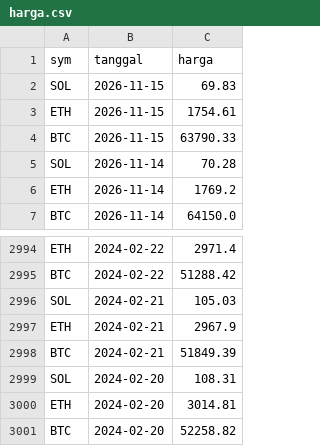
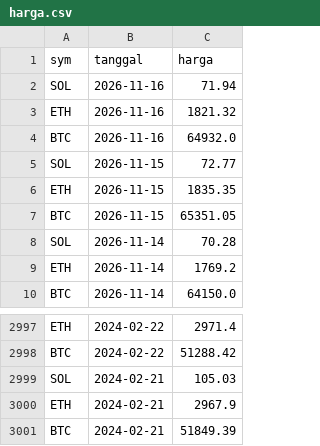
Before and after one commit to FatihKawakib04/satgas-hard-corners, a CSV file: research/reports/data/harga.csv, drawn as a sheet; only a part is shown, gaps mark what is left out.

Commit message:
docs(research): laporan harian 2026-11-17

```diff
--- a/research/reports/data/harga.csv
+++ b/research/reports/data/harga.csv
@@ -1,5 +1,8 @@
 sym,tanggal,harga
-SOL,2026-11-15,69.83
-ETH,2026-11-15,1754.61
-BTC,2026-11-15,63790.33
+SOL,2026-11-16,71.94
+ETH,2026-11-16,1821.32
+BTC,2026-11-16,64932.0
+SOL,2026-11-15,72.77
+ETH,2026-11-15,1835.35
+BTC,2026-11-15,65351.05
 SOL,2026-11-14,70.28
@@ -2998,4 +3001 @@ ETH,2024-02-21,2967.9
 BTC,2024-02-21,51849.39
-SOL,2024-02-20,108.31
-ETH,2024-02-20,3014.81
-BTC,2024-02-20,52258.82
```
Also changed, not shown: 5 other files.
